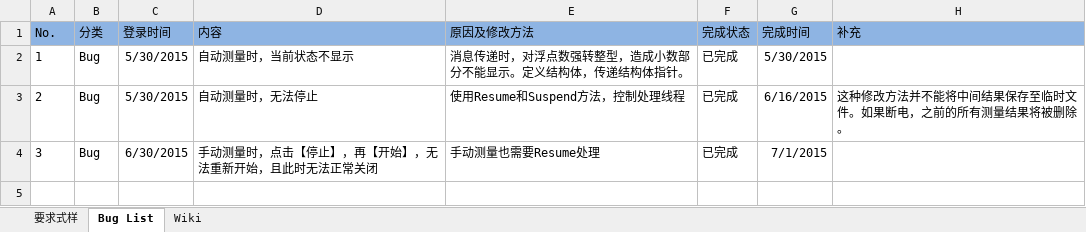
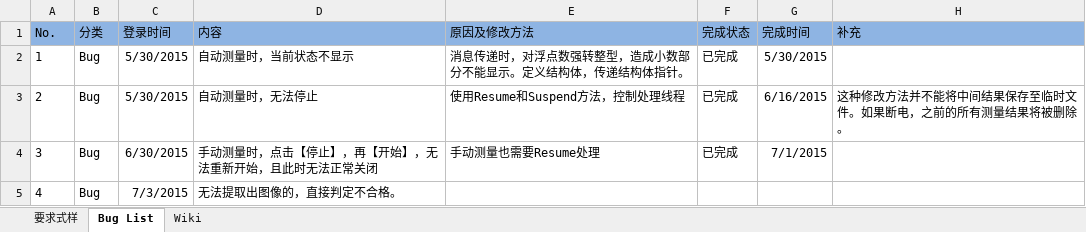
Before and after one commit to iluzhiyong/ControlSystem, an Excel workbook: 问题管理表.xlsx, sheet Bug List, drawn as a sheet; values as stored, in another font and other column widths than the file's, no borders; the diff names each change by its address in the sheet, - before the commit and + after, or states it on an @@ line.

```diff
--- a/问题管理表.xlsx (sheet Bug List)
+++ b/问题管理表.xlsx (sheet Bug List)
+row 5: 4 | Bug | 7/3/2015 | 无法提取出图像的，直接判定不合格。
```
Also changed, not shown: 4 other files.
